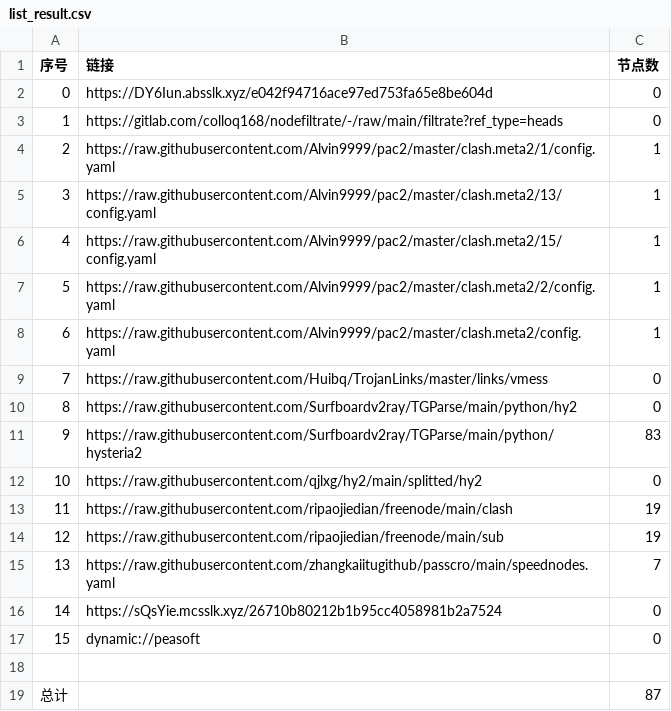
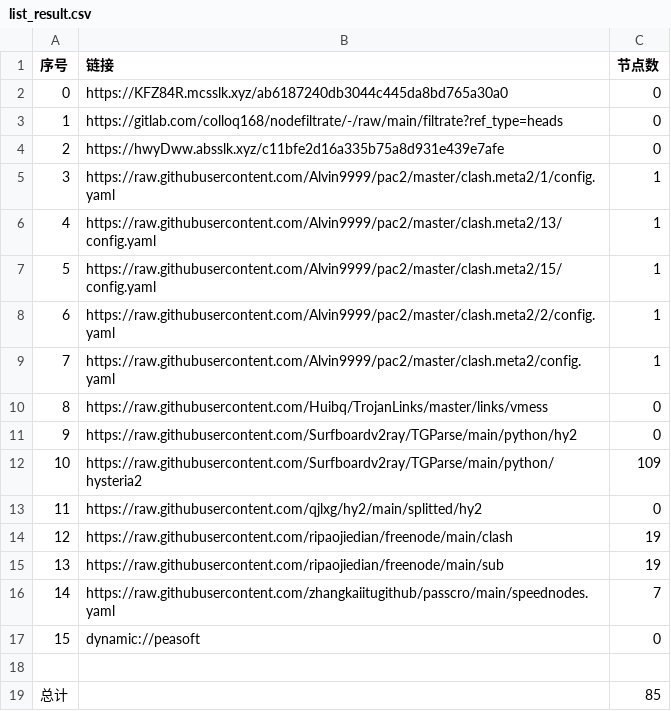
Before and after one commit to CJHCSM/AutoMergePublicNodes, a CSV file: list_result.csv, drawn as a sheet; removed rows and columns are numbered as before the commit, all else as after; the diff names each change by its address in the sheet, - before the commit and + after, or states it on an @@ line.

```diff
--- a/list_result.csv
+++ b/list_result.csv
-B2 (链接): https://DY6Iun.absslk.xyz/e042f94716ace97ed753fa65e8be604d
+B2 (链接): https://KFZ84R.mcsslk.xyz/ab6187240db3044c445da8bd765a30a0
+row 4: 2 | https://hwyDww.absslk.xyz/c11bfe2d16a335b75a8d931e439e7afe | 0
@@ column A (序号) renumbered between rows 5 and 16 @@
-C12 (节点数): 83
+C12 (节点数): 109
-row 16: 14 | https://sQsYie.mcsslk.xyz/26710b80212b1b95cc4058981b2a7524 | 0
-C19 (节点数): 87
+C19 (节点数): 85
```
Also changed, not shown: 22 other files.
